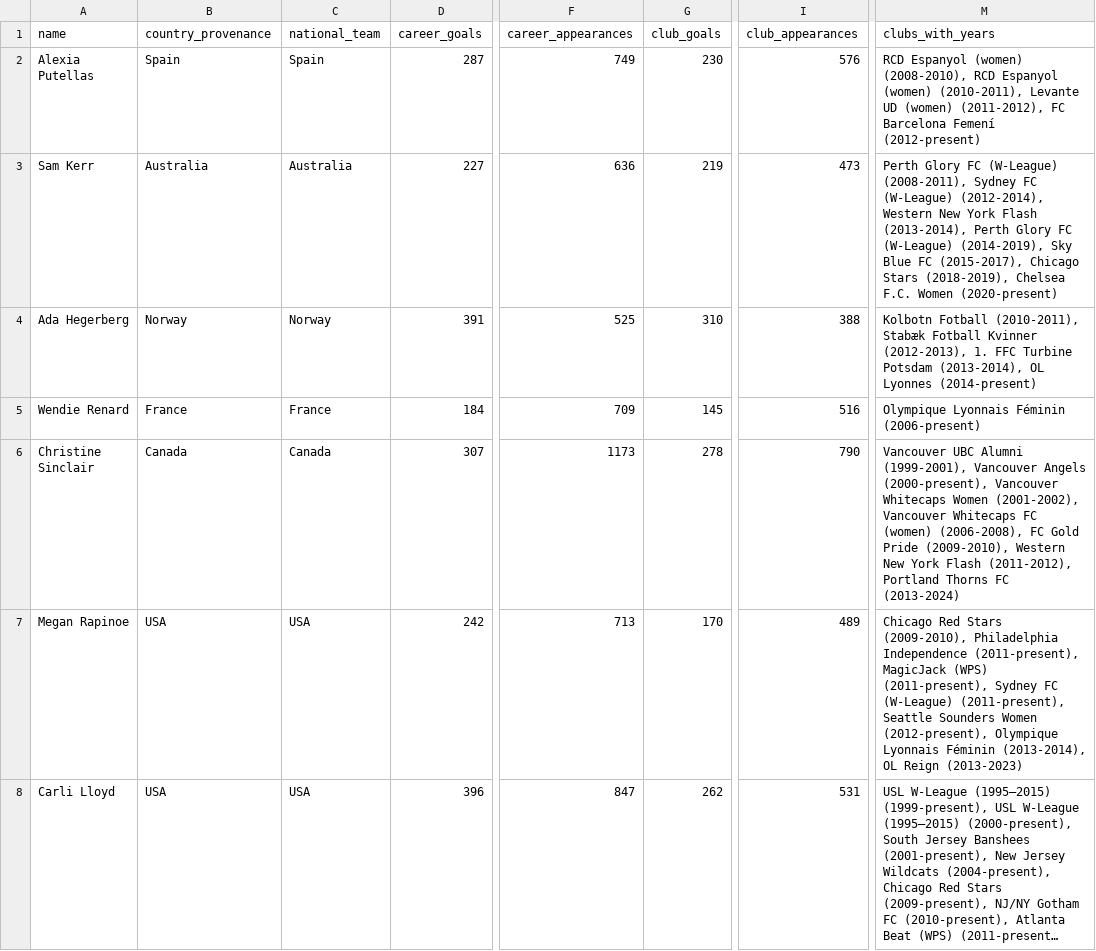
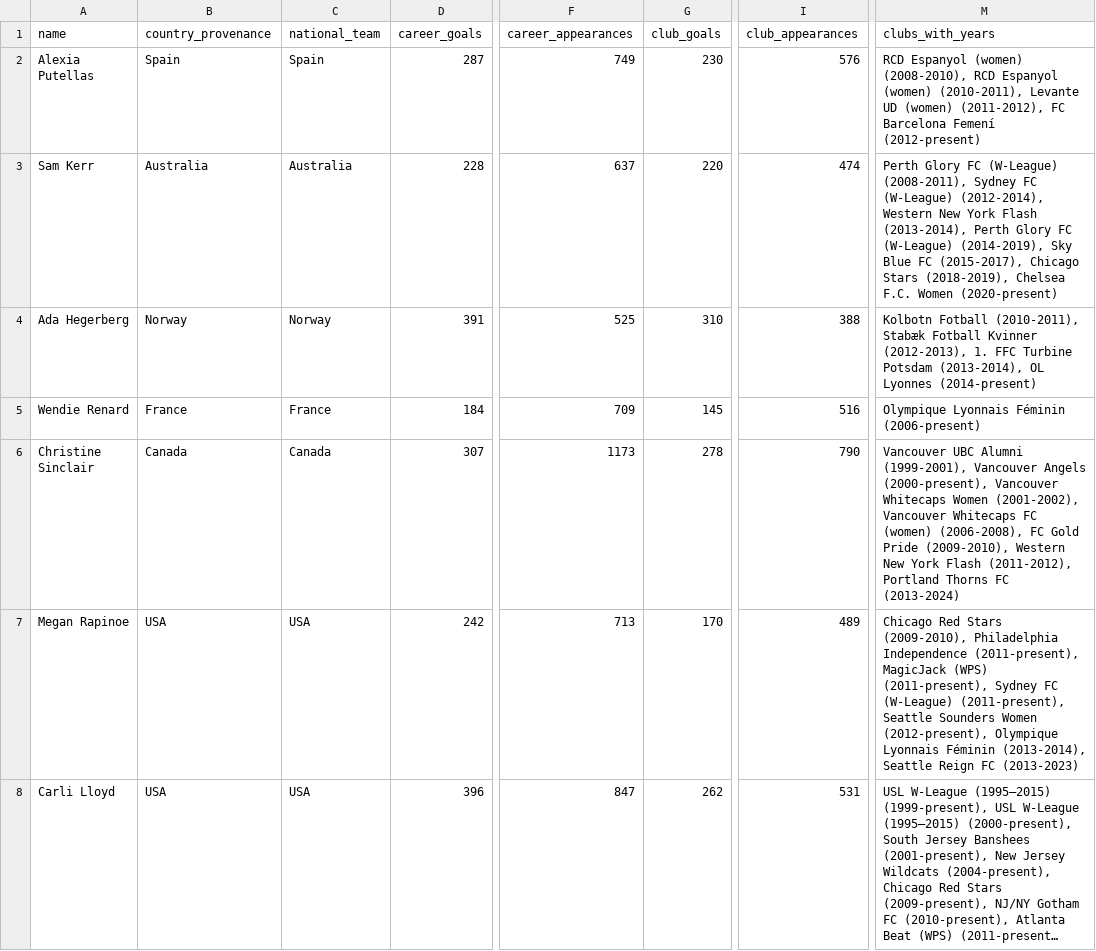
Before and after one commit to ginestra/thatlab, a CSV file: public/data/players.csv, drawn as a sheet; only a part is shown, gaps mark what is left out; long unchanged cells end in …; the diff covers the shown part only; the diff names each change by its address in the sheet, - before the commit and + after, or states it on an @@ line.

```diff
--- a/public/data/players.csv
+++ b/public/data/players.csv
-D3 (career_goals): 227
+D3 (career_goals): 228
-F3 (career_appearances): 636
+F3 (career_appearances): 637
-G3 (club_goals): 219
+G3 (club_goals): 220
-I3 (club_appearances): 473
+I3 (club_appearances): 474
-M7 (clubs_with_years): …Féminin (2013-2014), OL Reign (2013-2023)
+M7 (clubs_with_years): …Féminin (2013-2014), Seattle Reign FC (2013-2023)
```
Also changed, not shown: 13 edited cells elsewhere in this file.
